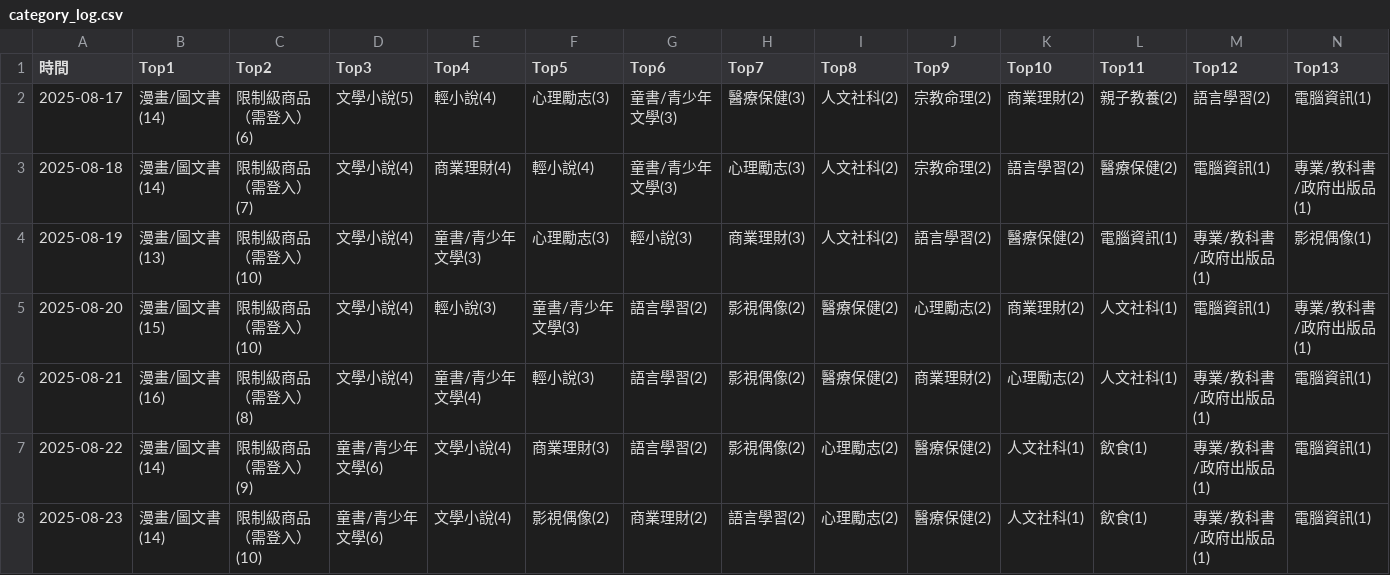
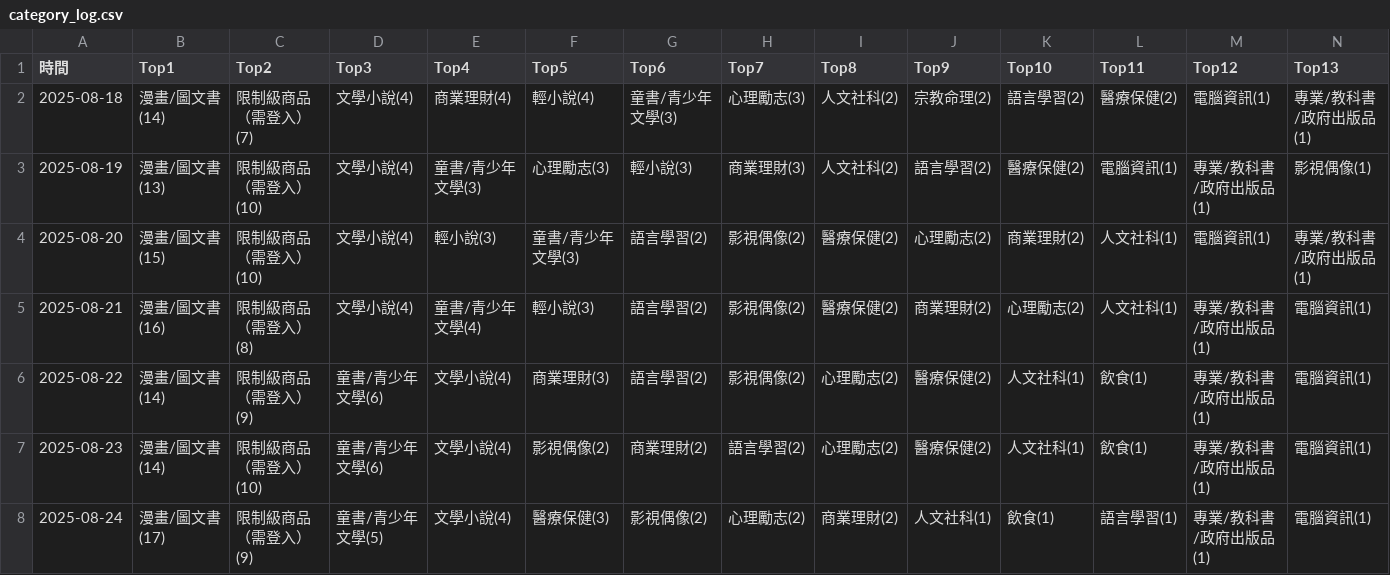
Before and after one commit to allenwhitewho/open_platform_final_project, a CSV file: category_log.csv, drawn as a sheet; only a part is shown; removed rows and columns are numbered as before the commit, all else as after; rows hold the shown columns only; the diff names each change by its address in the sheet, - before the commit and + after, or states it on an @@ line.

```diff
--- a/category_log.csv
+++ b/category_log.csv
-row 2: 2025-08-17 | 漫畫/圖文書(14) | 限制級商品（需登入）(6) | 文學小說(5) | 輕小說(4) | 心理勵志(3) | 童書/青少年文學(3) | 醫療保健(3) | 人文社科(2) | 宗教命理(2) | 商業理財(2) | 親子教養(2) | 語言學習(2) | 電腦資訊(1)
+row 8: 2025-08-24 | 漫畫/圖文書(17) | 限制級商品（需登入）(9) | 童書/青少年文學(5) | 文學小說(4) | 醫療保健(3) | 影視偶像(2) | 心理勵志(2) | 商業理財(2) | 人文社科(1) | 飲食(1) | 語言學習(1) | 專業/教科書/政府出版品(1) | 電腦資訊(1)
```
Also changed, not shown: api.csv, history.csv, 7 other files.
